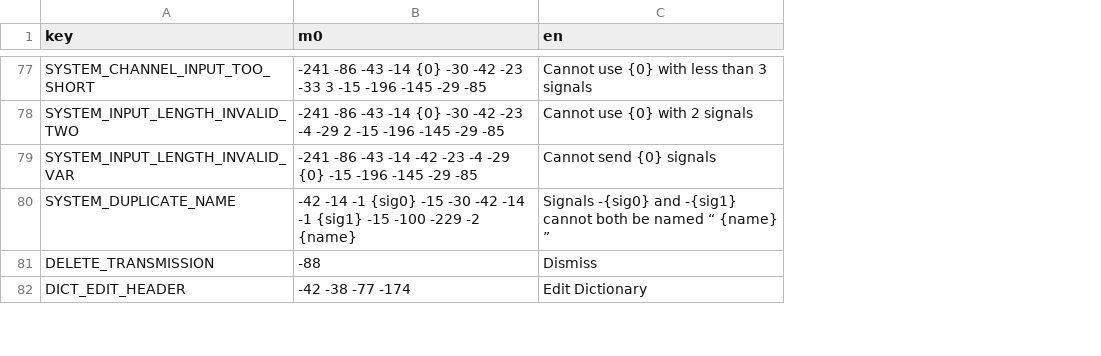
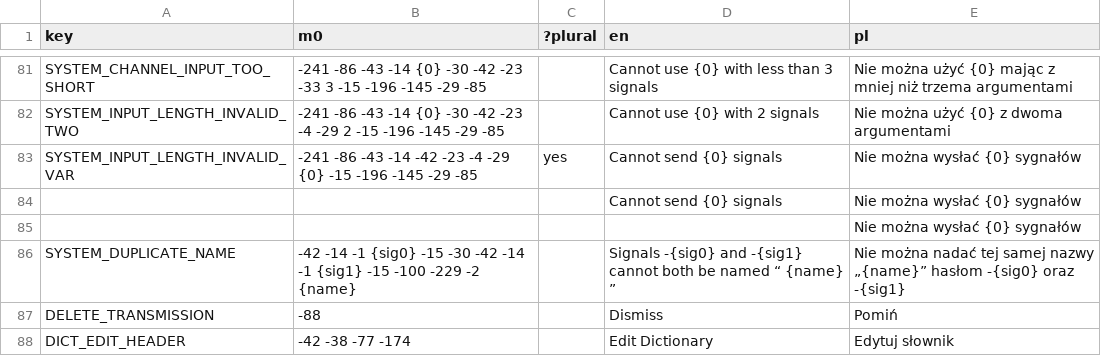
Before and after one commit to A5TR0spud/dscr_asterclient, a CSV file: Localization/lang.csv, drawn as a sheet; only a part is shown, gaps mark what is left out; the diff covers the shown part only; the diff names each change by its address in the sheet, - before the commit and + after, or states it on an @@ line.

```diff
--- a/Localization/lang.csv
+++ b/Localization/lang.csv
+column C (?plural), row 83: yes
+column E (pl), rows 81-83: Nie można użyć {0} mając z mniej niż trzema argumentami | Nie można użyć {0} z dwoma argumentami | Nie można wysłać {0} sygnałów; rows 86-88: Nie można nadać tej samej nazwy „{name}” hasłom -{sig0} oraz -{sig1} | Pomiń | Edytuj słownik
+row 84:  |  |  | Cannot send {0} signals | Nie można wysłać {0} sygnałów
+row 85:  |  |  |  | Nie można wysłać {0} sygnałów
```
Also changed, not shown: 6 added rows and 2 edited cells elsewhere in this file, 14 other files.
